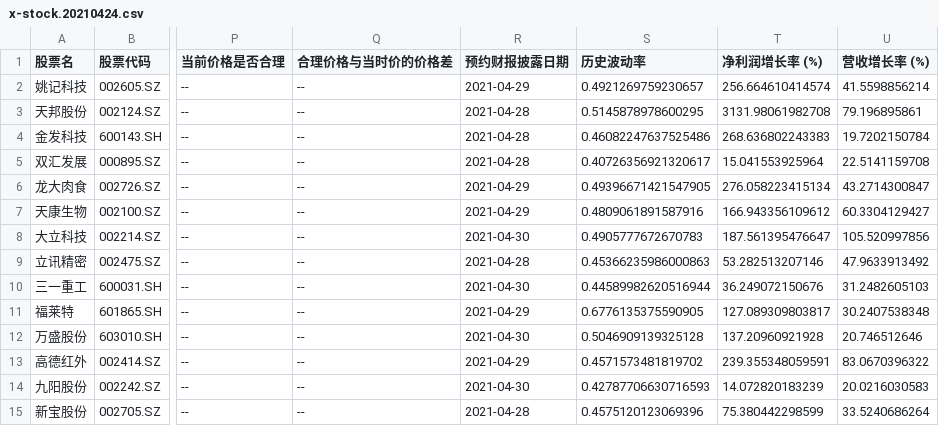
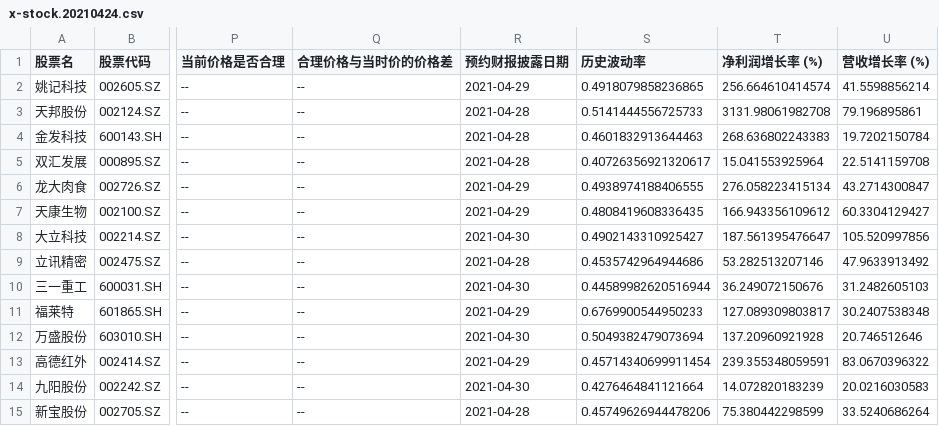
Before and after one commit to axiaoxin-com/investool, a CSV file: docs/x-stock.20210424.csv, drawn as a sheet; only a part is shown, gaps mark what is left out; the diff covers the shown part only; the diff names each change by its address in the sheet, - before the commit and + after, or states it on an @@ line.

```diff
--- a/docs/x-stock.20210424.csv
+++ b/docs/x-stock.20210424.csv
-S2 (历史波动率): 0.4921269759230657
+S2 (历史波动率): 0.4918079858236865
-S3 (历史波动率): 0.5145878978600295
+S3 (历史波动率): 0.5141444556725733
-S4 (历史波动率): 0.46082247637525486
+S4 (历史波动率): 0.4601832913644463
-S6 (历史波动率): 0.49396671421547905
+S6 (历史波动率): 0.4938974188406555
-S7 (历史波动率): 0.4809061891587916
+S7 (历史波动率): 0.4808419608336435
-S8 (历史波动率): 0.4905777672670783
+S8 (历史波动率): 0.4902143310925427
-S9 (历史波动率): 0.45366235986000863
+S9 (历史波动率): 0.4535742964944686
-S11 (历史波动率): 0.6776135375590905
+S11 (历史波动率): 0.6769900544950233
-S12 (历史波动率): 0.5046909139325128
+S12 (历史波动率): 0.5049382479073694
-S13 (历史波动率): 0.4571573481819702
+S13 (历史波动率): 0.45714340699911454
-S14 (历史波动率): 0.42787706630716593
+S14 (历史波动率): 0.4276464841121664
-S15 (历史波动率): 0.4575120123069396
+S15 (历史波动率): 0.45749626944478206
```
Also changed, not shown: 1 added row, 1 removed row and 63 edited cells elsewhere in this file, 3 other files.
